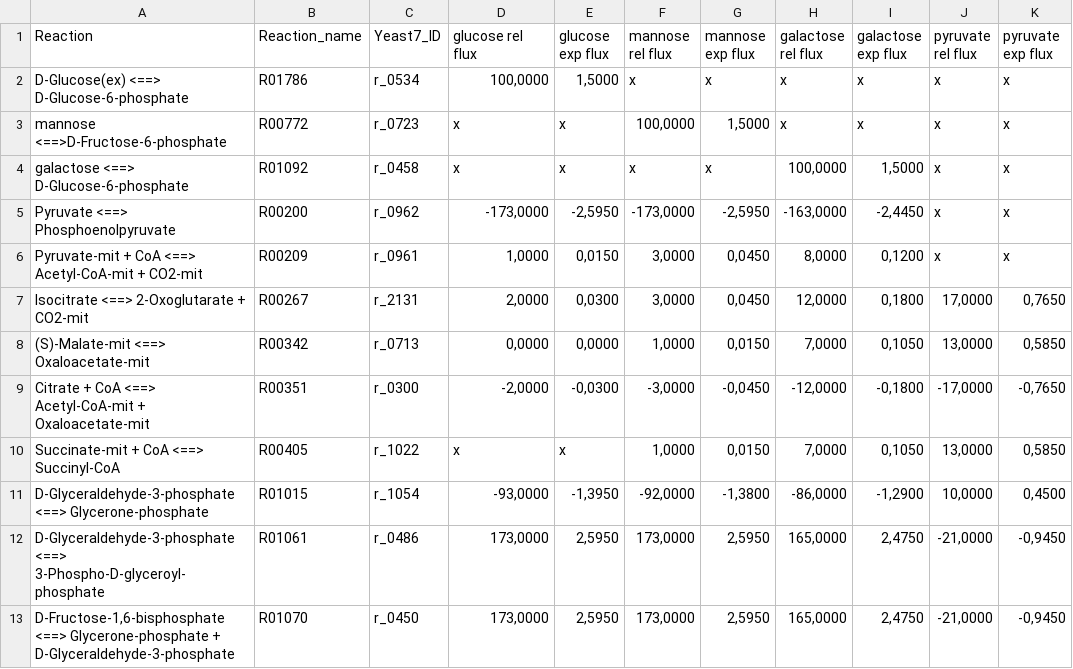
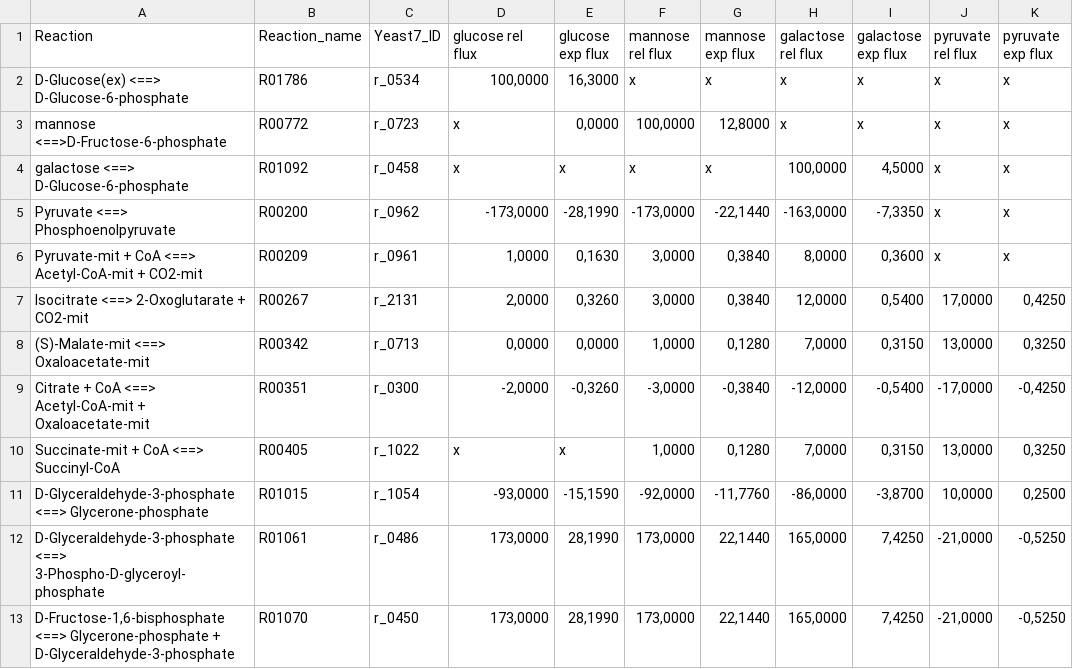
Before and after one commit to TelmaAfonso/DeYeast, a CSV file: Results/Case 3/case3_experimental_fluxes.csv, drawn as a sheet; only a part is shown; the diff covers the shown part only.

Commit message:
Fixed case 3 results.

```diff
--- a/Results/Case 3/case3_experimental_fluxes.csv
+++ b/Results/Case 3/case3_experimental_fluxes.csv
@@ -1,13 +1,13 @@
 Reaction;Reaction_name;Yeast7_ID;glucose rel flux;glucose exp flux;mannose rel flux;mannose exp flux;galactose rel flux;galactose exp flux;pyruvate rel flux;pyruvate exp flux
-D-Glucose(ex) <==> D-Glucose-6-phosphate;R01786;r_0534;100,0000;1,5000;x;x;x;x;x;x
-mannose <==>D-Fructose-6-phosphate;R00772;r_0723;x;x;100,0000;1,5000;x;x;x;x
-galactose <==> D-Glucose-6-phosphate;R01092;r_0458;x;x;x;x;100,0000;1,5000;x;x
-Pyruvate <==> Phosphoenolpyruvate;R00200;r_0962;-173,0000;-2,5950;-173,0000;-2,5950;-163,0000;-2,4450;x;x
-Pyruvate-mit + CoA <==> Acetyl-CoA-mit + CO2-mit;R00209;r_0961;1,0000;0,0150;3,0000;0,0450;8,0000;0,1200;x;x
-Isocitrate <==> 2-Oxoglutarate + CO2-mit;R00267;r_2131;2,0000;0,0300;3,0000;0,0450;12,0000;0,1800;17,0000;0,7650
-(S)-Malate-mit <==> Oxaloacetate-mit;R00342;r_0713;0,0000;0,0000;1,0000;0,0150;7,0000;0,1050;13,0000;0,5850
-Citrate + CoA <==> Acetyl-CoA-mit + Oxaloacetate-mit;R00351;r_0300;-2,0000;-0,0300;-3,0000;-0,0450;-12,0000;-0,1800;-17,0000;-0,7650
-Succinate-mit + CoA <==> Succinyl-CoA;R00405;r_1022;x;x;1,0000;0,0150;7,0000;0,1050;13,0000;0,5850
-D-Glyceraldehyde-3-phosphate <==> Glycerone-phosphate;R01015;r_1054;-93,0000;-1,3950;-92,0000;-1,3800;-86,0000;-1,2900;10,0000;0,4500
-D-Glyceraldehyde-3-phosphate <==> 3-Phospho-D-glyceroyl-phosphate;R01061;r_0486;173,0000;2,5950;173,0000;2,5950;165,0000;2,4750;-21,0000;-0,9450
-D-Fructose-1,6-bisphosphate <==> Glycerone-phosphate + D-Glyceraldehyde-3-phosphate;R01070;r_0450;173,0000;2,5950;173,0000;2,5950;165,0000;2,4750;-21,0000;-0,9450
+D-Glucose(ex) <==> D-Glucose-6-phosphate;R01786;r_0534;100,0000;16,3000;x;x;x;x;x;x
+mannose <==>D-Fructose-6-phosphate;R00772;r_0723;x;0,0000;100,0000;12,8000;x;x;x;x
+galactose <==> D-Glucose-6-phosphate;R01092;r_0458;x;x;x;x;100,0000;4,5000;x;x
+Pyruvate <==> Phosphoenolpyruvate;R00200;r_0962;-173,0000;-28,1990;-173,0000;-22,1440;-163,0000;-7,3350;x;x
+Pyruvate-mit + CoA <==> Acetyl-CoA-mit + CO2-mit;R00209;r_0961;1,0000;0,1630;3,0000;0,3840;8,0000;0,3600;x;x
+Isocitrate <==> 2-Oxoglutarate + CO2-mit;R00267;r_2131;2,0000;0,3260;3,0000;0,3840;12,0000;0,5400;17,0000;0,4250
+(S)-Malate-mit <==> Oxaloacetate-mit;R00342;r_0713;0,0000;0,0000;1,0000;0,1280;7,0000;0,3150;13,0000;0,3250
+Citrate + CoA <==> Acetyl-CoA-mit + Oxaloacetate-mit;R00351;r_0300;-2,0000;-0,3260;-3,0000;-0,3840;-12,0000;-0,5400;-17,0000;-0,4250
+Succinate-mit + CoA <==> Succinyl-CoA;R00405;r_1022;x;x;1,0000;0,1280;7,0000;0,3150;13,0000;0,3250
+D-Glyceraldehyde-3-phosphate <==> Glycerone-phosphate;R01015;r_1054;-93,0000;-15,1590;-92,0000;-11,7760;-86,0000;-3,8700;10,0000;0,2500
+D-Glyceraldehyde-3-phosphate <==> 3-Phospho-D-glyceroyl-phosphate;R01061;r_0486;173,0000;28,1990;173,0000;22,1440;165,0000;7,4250;-21,0000;-0,5250
+D-Fructose-1,6-bisphosphate <==> Glycerone-phosphate + D-Glyceraldehyde-3-phosphate;R01070;r_0450;173,0000;28,1990;173,0000;22,1440;165,0000;7,4250;-21,0000;-0,5250
```
Also changed, not shown: 49 edited cells elsewhere in this file, 23 other files.
